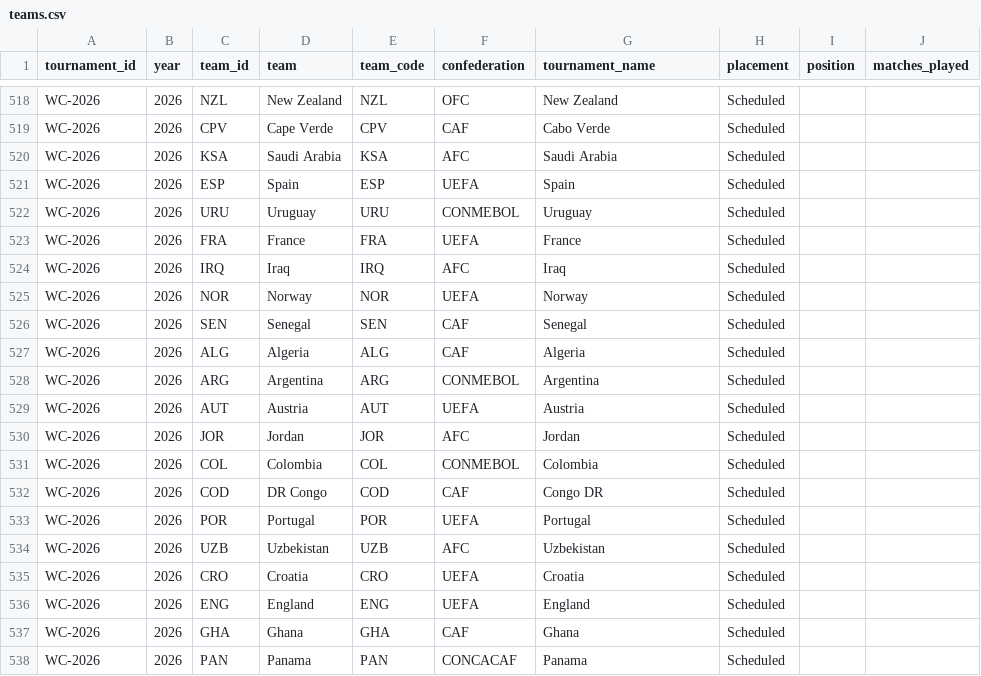
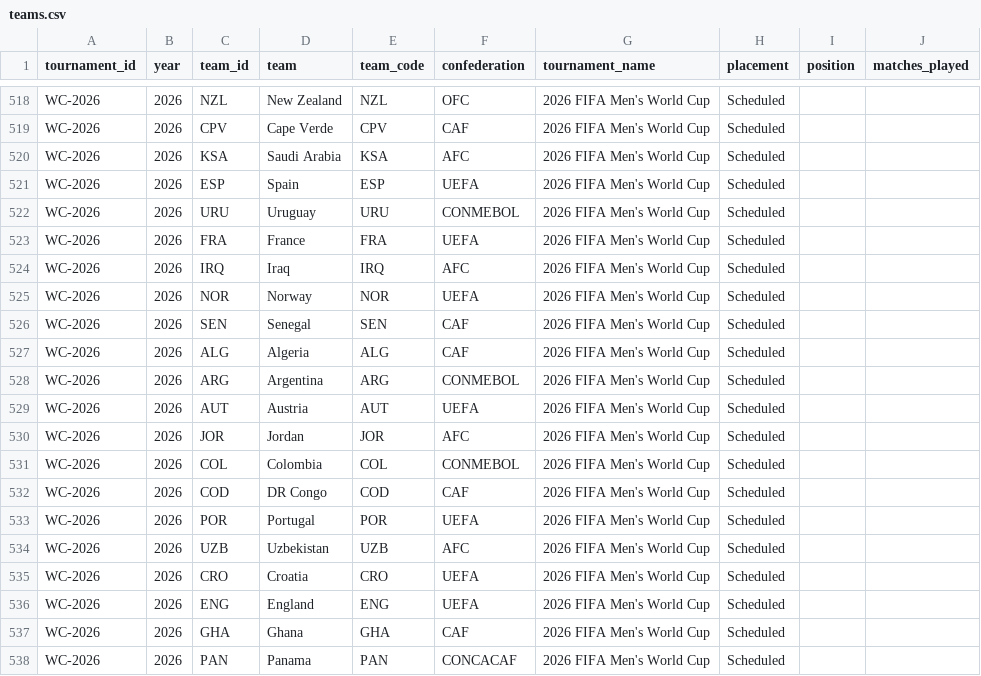
Before and after one commit to Ukandu20/world-cup, a CSV file: data/processed/world_cup/all_editions/teams.csv, drawn as a sheet; only a part is shown, gaps mark what is left out; the diff covers the shown part only; the diff names each change by its address in the sheet, - before the commit and + after, or states it on an @@ line.

```diff
--- a/data/processed/world_cup/all_editions/teams.csv
+++ b/data/processed/world_cup/all_editions/teams.csv
-G518 (tournament_name): New Zealand
+G518 (tournament_name): 2026 FIFA Men's World Cup
-G519 (tournament_name): Cabo Verde
+G519 (tournament_name): 2026 FIFA Men's World Cup
-G520 (tournament_name): Saudi Arabia
+G520 (tournament_name): 2026 FIFA Men's World Cup
-G521 (tournament_name): Spain
+G521 (tournament_name): 2026 FIFA Men's World Cup
-G522 (tournament_name): Uruguay
+G522 (tournament_name): 2026 FIFA Men's World Cup
-G523 (tournament_name): France
+G523 (tournament_name): 2026 FIFA Men's World Cup
-G524 (tournament_name): Iraq
+G524 (tournament_name): 2026 FIFA Men's World Cup
-G525 (tournament_name): Norway
+G525 (tournament_name): 2026 FIFA Men's World Cup
-G526 (tournament_name): Senegal
+G526 (tournament_name): 2026 FIFA Men's World Cup
-G527 (tournament_name): Algeria
+G527 (tournament_name): 2026 FIFA Men's World Cup
-G528 (tournament_name): Argentina
+G528 (tournament_name): 2026 FIFA Men's World Cup
-G529 (tournament_name): Austria
+G529 (tournament_name): 2026 FIFA Men's World Cup
-G530 (tournament_name): Jordan
+G530 (tournament_name): 2026 FIFA Men's World Cup
-G531 (tournament_name): Colombia
+G531 (tournament_name): 2026 FIFA Men's World Cup
-G532 (tournament_name): Congo DR
+G532 (tournament_name): 2026 FIFA Men's World Cup
-G533 (tournament_name): Portugal
+G533 (tournament_name): 2026 FIFA Men's World Cup
-G534 (tournament_name): Uzbekistan
+G534 (tournament_name): 2026 FIFA Men's World Cup
-G535 (tournament_name): Croatia
+G535 (tournament_name): 2026 FIFA Men's World Cup
-G536 (tournament_name): England
+G536 (tournament_name): 2026 FIFA Men's World Cup
-G537 (tournament_name): Ghana
+G537 (tournament_name): 2026 FIFA Men's World Cup
-G538 (tournament_name): Panama
+G538 (tournament_name): 2026 FIFA Men's World Cup
```
Also changed, not shown: 27 edited cells elsewhere in this file, data/processed/world_cup/2026/teams.csv, 2 other files.
